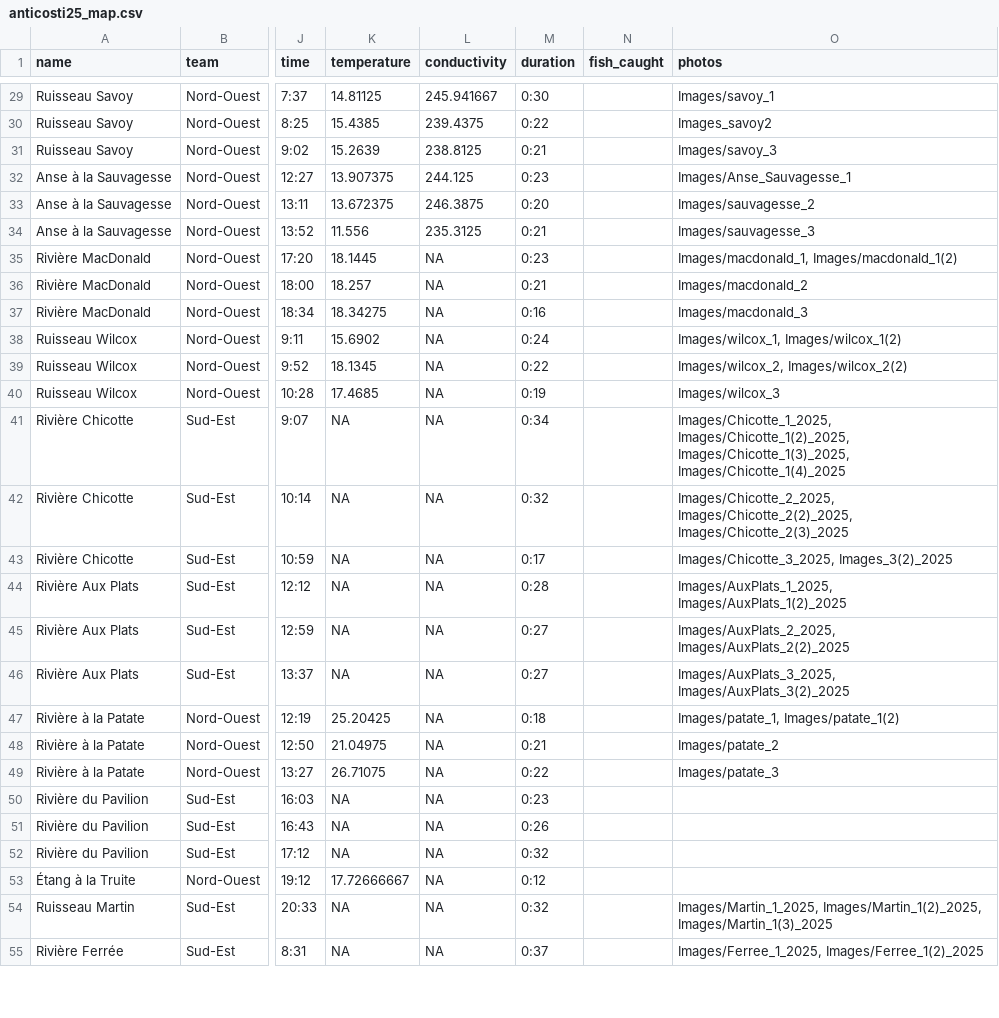
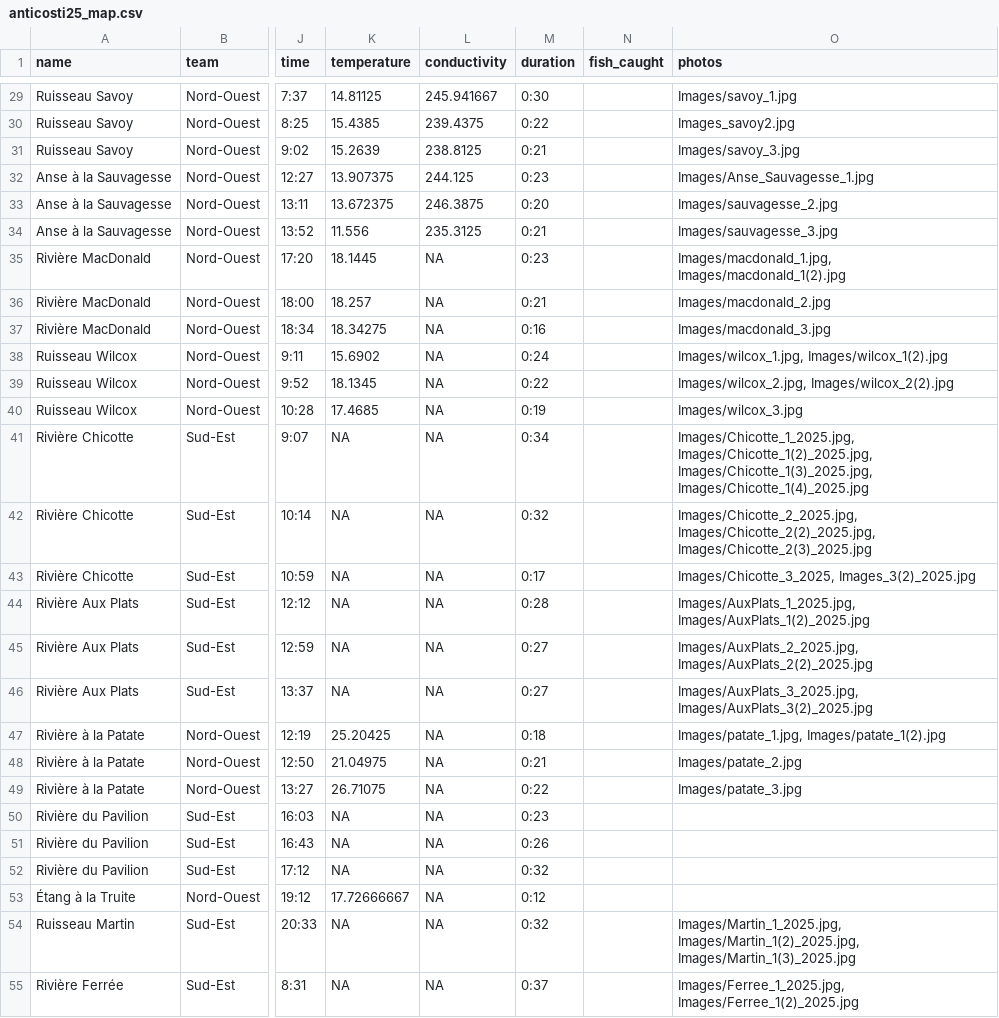
Before and after one commit to peyton-thomas/expedition-map, a CSV file: anticosti25_map.csv, drawn as a sheet; only a part is shown, gaps mark what is left out; the diff covers the shown part only; the diff names each change by its address in the sheet, - before the commit and + after, or states it on an @@ line.

```diff
--- a/anticosti25_map.csv
+++ b/anticosti25_map.csv
-O29 (photos): Images/savoy_1
+O29 (photos): Images/savoy_1.jpg
-O30 (photos): Images_savoy2
+O30 (photos): Images_savoy2.jpg
-O31 (photos): Images/savoy_3
+O31 (photos): Images/savoy_3.jpg
-O32 (photos): Images/Anse_Sauvagesse_1
+O32 (photos): Images/Anse_Sauvagesse_1.jpg
-O33 (photos): Images/sauvagesse_2
+O33 (photos): Images/sauvagesse_2.jpg
-O34 (photos): Images/sauvagesse_3
+O34 (photos): Images/sauvagesse_3.jpg
-O35 (photos): Images/macdonald_1, Images/macdonald_1(2)
+O35 (photos): Images/macdonald_1.jpg, Images/macdonald_1(2).jpg
-O36 (photos): Images/macdonald_2
+O36 (photos): Images/macdonald_2.jpg
-O37 (photos): Images/macdonald_3
+O37 (photos): Images/macdonald_3.jpg
-O38 (photos): Images/wilcox_1, Images/wilcox_1(2)
+O38 (photos): Images/wilcox_1.jpg, Images/wilcox_1(2).jpg
-O39 (photos): Images/wilcox_2, Images/wilcox_2(2)
+O39 (photos): Images/wilcox_2.jpg, Images/wilcox_2(2).jpg
-O40 (photos): Images/wilcox_3
+O40 (photos): Images/wilcox_3.jpg
-O41 (photos): Images/Chicotte_1_2025, Images/Chicotte_1(2)_2025, Images/Chicotte_1(3)_2025, Images/Chicotte_1(4)_2025
+O41 (photos): Images/Chicotte_1_2025.jpg, Images/Chicotte_1(2)_2025.jpg, Images/Chicotte_1(3)_2025.jpg, Images/Chicotte_1(4)_2025.jpg
-O42 (photos): Images/Chicotte_2_2025, Images/Chicotte_2(2)_2025, Images/Chicotte_2(3)_2025
+O42 (photos): Images/Chicotte_2_2025.jpg, Images/Chicotte_2(2)_2025.jpg, Images/Chicotte_2(3)_2025.jpg
-O43 (photos): Images/Chicotte_3_2025, Images_3(2)_2025
+O43 (photos): Images/Chicotte_3_2025, Images_3(2)_2025.jpg
-O44 (photos): Images/AuxPlats_1_2025, Images/AuxPlats_1(2)_2025
+O44 (photos): Images/AuxPlats_1_2025.jpg, Images/AuxPlats_1(2)_2025.jpg
-O45 (photos): Images/AuxPlats_2_2025, Images/AuxPlats_2(2)_2025
+O45 (photos): Images/AuxPlats_2_2025.jpg, Images/AuxPlats_2(2)_2025.jpg
-O46 (photos): Images/AuxPlats_3_2025, Images/AuxPlats_3(2)_2025
+O46 (photos): Images/AuxPlats_3_2025.jpg, Images/AuxPlats_3(2)_2025.jpg
-O47 (photos): Images/patate_1, Images/patate_1(2)
+O47 (photos): Images/patate_1.jpg, Images/patate_1(2).jpg
-O48 (photos): Images/patate_2
+O48 (photos): Images/patate_2.jpg
-O49 (photos): Images/patate_3
+O49 (photos): Images/patate_3.jpg
-O54 (photos): Images/Martin_1_2025, Images/Martin_1(2)_2025, Images/Martin_1(3)_2025
+O54 (photos): Images/Martin_1_2025.jpg, Images/Martin_1(2)_2025.jpg, Images/Martin_1(3)_2025.jpg
-O55 (photos): Images/Ferree_1_2025, Images/Ferree_1(2)_2025
+O55 (photos): Images/Ferree_1_2025.jpg, Images/Ferree_1(2)_2025.jpg
```
Also changed, not shown: 61 edited cells elsewhere in this file, 1 other file.
